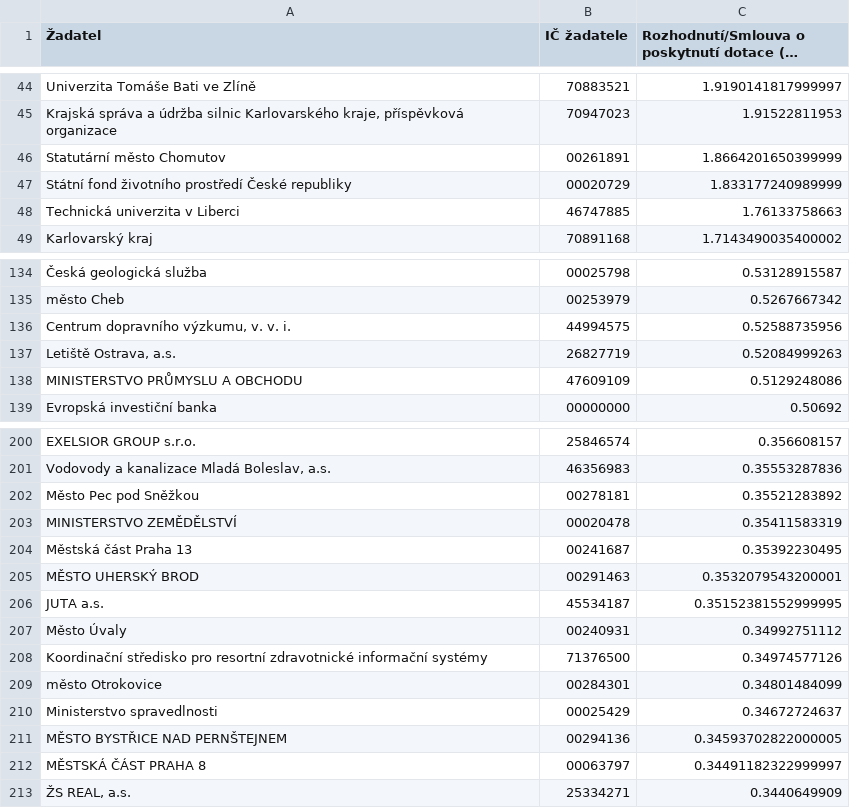
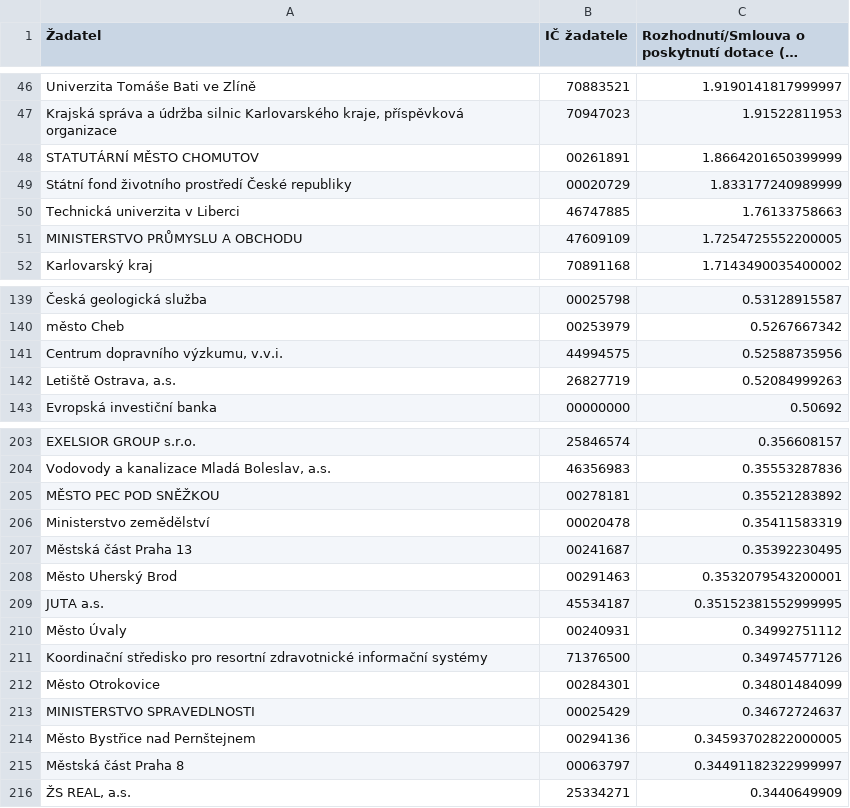
Before and after one commit to kokes/strukturalni-fondy, a CSV file: vystupy/top-verejne.csv, drawn as a sheet; only a part is shown, gaps mark what is left out; long unchanged cells end in …; removed rows and columns are numbered as before the commit, all else as after; the diff covers the shown part only; the diff names each change by its address in the sheet, - before the commit and + after, or states it on an @@ line.

```diff
--- a/vystupy/top-verejne.csv
+++ b/vystupy/top-verejne.csv
-A48 (Žadatel): Statutární město Chomutov
+A48 (Žadatel): STATUTÁRNÍ MĚSTO CHOMUTOV
+row 51: MINISTERSTVO PRŮMYSLU A OBCHODU | 47609109 | 1.7254725552200005
-A141 (Žadatel): Centrum dopravního výzkumu, v. v. i.
+A141 (Žadatel): Centrum dopravního výzkumu, v.v.i.
-row 138: MINISTERSTVO PRŮMYSLU A OBCHODU | 47609109 | 0.5129248086
-A205 (Žadatel): Město Pec pod Sněžkou
+A205 (Žadatel): MĚSTO PEC POD SNĚŽKOU
-A206 (Žadatel): MINISTERSTVO ZEMĚDĚLSTVÍ
+A206 (Žadatel): Ministerstvo zemědělství
-A208 (Žadatel): MĚSTO UHERSKÝ BROD
+A208 (Žadatel): Město Uherský Brod
-A212 (Žadatel): město Otrokovice
+A212 (Žadatel): Město Otrokovice
-A213 (Žadatel): Ministerstvo spravedlnosti
+A213 (Žadatel): MINISTERSTVO SPRAVEDLNOSTI
-A214 (Žadatel): MĚSTO BYSTŘICE NAD PERNŠTEJNEM
+A214 (Žadatel): Město Bystřice nad Pernštejnem
-A215 (Žadatel): MĚSTSKÁ ČÁST PRAHA 8
+A215 (Žadatel): Městská část Praha 8
```
Also changed, not shown: 8 added rows, 8 removed rows and 98 edited cells elsewhere in this file, vystupy/programy.csv, vystupy/top-soukrome.csv, 6 other files.
